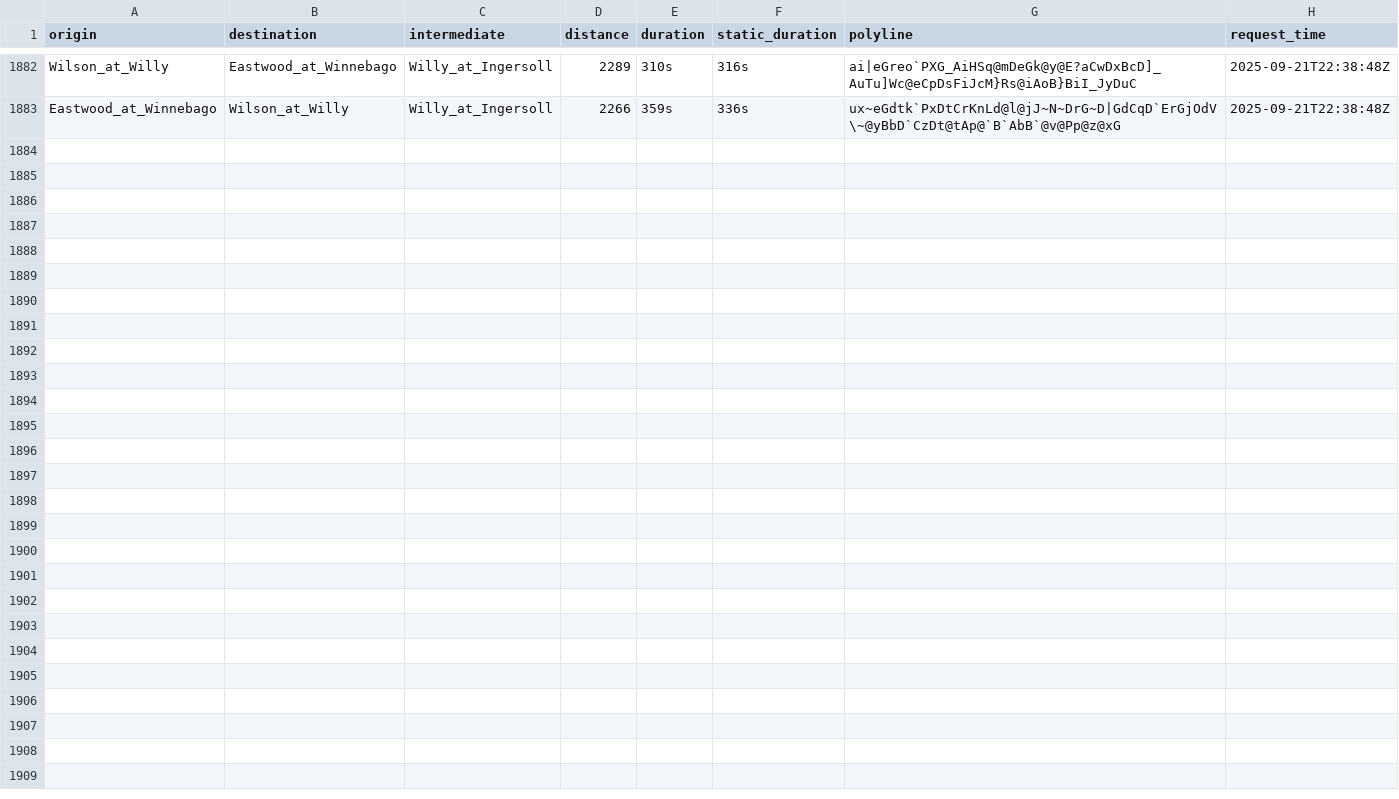
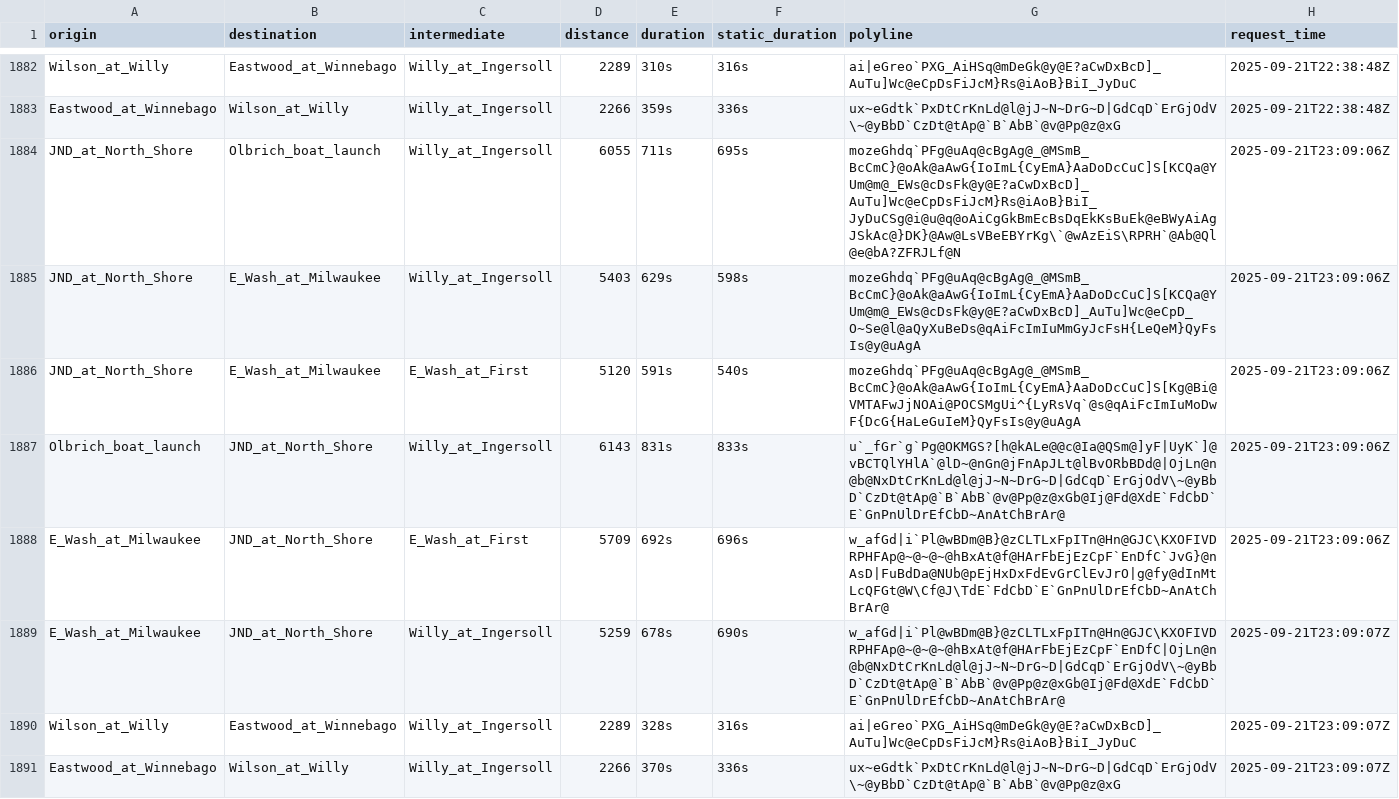
Before and after one commit to vgXhc/willy_street, a CSV file: data/data_raw.csv, drawn as a sheet; only a part is shown, gaps mark what is left out; the diff names each change by its address in the sheet, - before the commit and + after, or states it on an @@ line.

```diff
--- a/data/data_raw.csv
+++ b/data/data_raw.csv
+row 1884: JND_at_North_Shore | Olbrich_boat_launch | Willy_at_Ingersoll | 6055 | 711s | 695s | mozeGhdq`PFg@uAq@cBgAg@_@MSmB_BcCmC}@oAk@aAwG{IoImL{CyEmA}AaDoDcCuC]S[KCQa@YUm@m@_EWs@cDsFk@y@E?aCwDxBcD]_AuTu]Wc@eCpDsFiJcM}Rs@iAoB}BiI_JyDuCSg@i@u@q@oAiCgGkBmEcBsDqEkKsBuEk@eBWyAiAgJSkAc@}DK}@Aw@LsVBeEBYrKg\`@wAzEiS\RPRH`@Ab@Ql@e@bA?ZFRJLf@N | 2025-09-21T23:09:06Z
+row 1885: JND_at_North_Shore | E_Wash_at_Milwaukee | Willy_at_Ingersoll | 5403 | 629s | 598s | mozeGhdq`PFg@uAq@cBgAg@_@MSmB_BcCmC}@oAk@aAwG{IoImL{CyEmA}AaDoDcCuC]S[KCQa@YUm@m@_EWs@cDsFk@y@E?aCwDxBcD]_AuTu]Wc@eCpD_O~Se@l@aQyXuBeDs@qAiFcImIuMmGyJcFsH{LeQeM}QyFsIs@y@uAgA | 2025-09-21T23:09:06Z
+row 1886: JND_at_North_Shore | E_Wash_at_Milwaukee | E_Wash_at_First | 5120 | 591s | 540s | mozeGhdq`PFg@uAq@cBgAg@_@MSmB_BcCmC}@oAk@aAwG{IoImL{CyEmA}AaDoDcCuC]S[Kg@Bi@VMTAFwJjNOAi@POCSMgUi^{LyRsVq`@s@qAiFcImIuMoDwF{DcG{HaLeGuIeM}QyFsIs@y@uAgA | 2025-09-21T23:09:06Z
+row 1887: Olbrich_boat_launch | JND_at_North_Shore | Willy_at_Ingersoll | 6143 | 831s | 833s | u`_fGr`g`Pg@OKMGS?[h@kALe@@c@Ia@QSm@]yF|UyK`]@vBCTQlYHlA`@lD~@nGn@jFnApJLt@lBvORbBDd@|OjLn@n@b@NxDtCrKnLd@l@jJ~N~DrG~D|GdCqD`ErGjOdV\~@yBbD`CzDt@tAp@`B`AbB`@v@Pp@z@xGb@Ij@Fd@XdE`FdCbD`E`GnPnUlDrEfCbD~AnAtChBrAr@ | 2025-09-21T23:09:06Z
+row 1888: E_Wash_at_Milwaukee | JND_at_North_Shore | E_Wash_at_First | 5709 | 692s | 696s | w_afGd|i`Pl@wBDm@B}@zCLTLxFpITn@Hn@GJC\KXOFIVDRPHFAp@~@~@~@hBxAt@f@HArFbEjEzCpF`EnDfC`JvG}@nAsD|FuBdDa@NUb@pEjHxDxFdEvGrClEvJrO|g@fy@dInMtLcQFGt@W\Cf@J\TdE`FdCbD`E`GnPnUlDrEfCbD~AnAtChBrAr@ | 2025-09-21T23:09:06Z
+row 1889: E_Wash_at_Milwaukee | JND_at_North_Shore | Willy_at_Ingersoll | 5259 | 678s | 690s | w_afGd|i`Pl@wBDm@B}@zCLTLxFpITn@Hn@GJC\KXOFIVDRPHFAp@~@~@~@hBxAt@f@HArFbEjEzCpF`EnDfC|OjLn@n@b@NxDtCrKnLd@l@jJ~N~DrG~D|GdCqD`ErGjOdV\~@yBbD`CzDt@tAp@`B`AbB`@v@Pp@z@xGb@Ij@Fd@XdE`FdCbD`E`GnPnUlDrEfCbD~AnAtChBrAr@ | 2025-09-21T23:09:07Z
+row 1890: Wilson_at_Willy | Eastwood_at_Winnebago | Willy_at_Ingersoll | 2289 | 328s | 316s | ai|eGreo`PXG_AiHSq@mDeGk@y@E?aCwDxBcD]_AuTu]Wc@eCpDsFiJcM}Rs@iAoB}BiI_JyDuC | 2025-09-21T23:09:07Z
+row 1891: Eastwood_at_Winnebago | Wilson_at_Willy | Willy_at_Ingersoll | 2266 | 370s | 336s | ux~eGdtk`PxDtCrKnLd@l@jJ~N~DrG~D|GdCqD`ErGjOdV\~@yBbD`CzDt@tAp@`B`AbB`@v@Pp@z@xG | 2025-09-21T23:09:07Z
```
Also changed, not shown: data/data_clean.csv, 1 other file.
